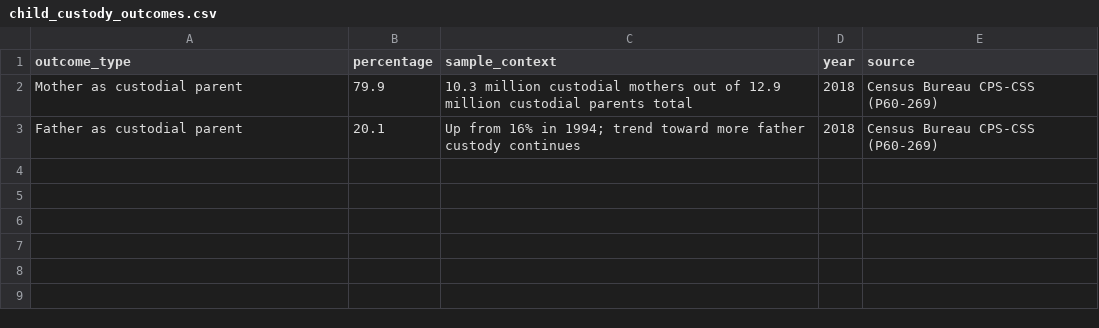
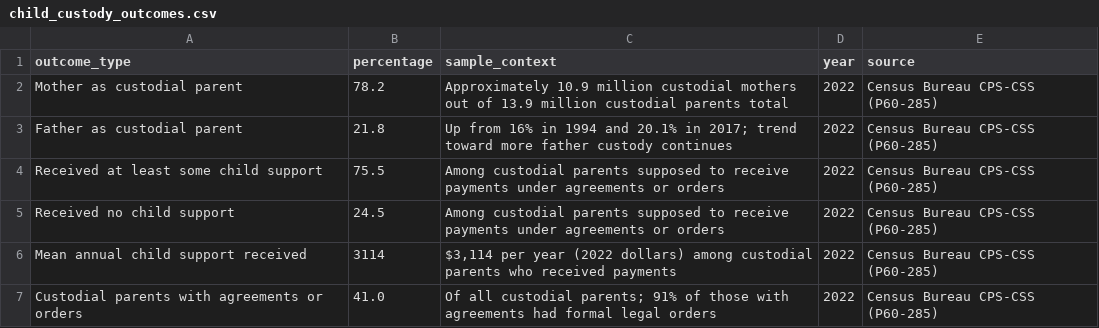
Before and after one commit to unvow/divorce-statistics-dataset, a CSV file: data/child_custody_outcomes.csv, drawn as a sheet.

```diff
--- a/data/child_custody_outcomes.csv
+++ b/data/child_custody_outcomes.csv
@@ -1,3 +1,7 @@
 outcome_type,percentage,sample_context,year,source
-Mother as custodial parent,79.9,"10.3 million custodial mothers out of 12.9 million custodial parents total",2018,Census Bureau CPS-CSS (P60-269)
-Father as custodial parent,20.1,"Up from 16% in 1994; trend toward more father custody continues",2018,Census Bureau CPS-CSS (P60-269)
+Mother as custodial parent,78.2,"Approximately 10.9 million custodial mothers out of 13.9 million custodial parents total",2022,Census Bureau CPS-CSS (P60-285)
+Father as custodial parent,21.8,"Up from 16% in 1994 and 20.1% in 2017; trend toward more father custody continues",2022,Census Bureau CPS-CSS (P60-285)
+Received at least some child support,75.5,"Among custodial parents supposed to receive payments under agreements or orders",2022,Census Bureau CPS-CSS (P60-285)
+Received no child support,24.5,"Among custodial parents supposed to receive payments under agreements or orders",2022,Census Bureau CPS-CSS (P60-285)
+Mean annual child support received,3114,"$3,114 per year (2022 dollars) among custodial parents who received payments",2022,Census Bureau CPS-CSS (P60-285)
+Custodial parents with agreements or orders,41.0,"Of all custodial parents; 91% of those with agreements had formal legal orders",2022,Census Bureau CPS-CSS (P60-285)
```
Also changed, not shown: data/divorce_costs_average.csv, data/divorce_rates_by_country.csv, 10 other files.
